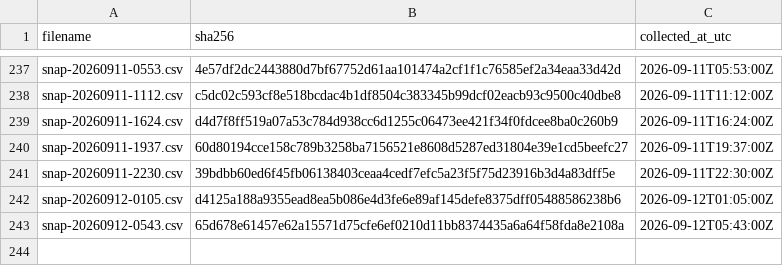
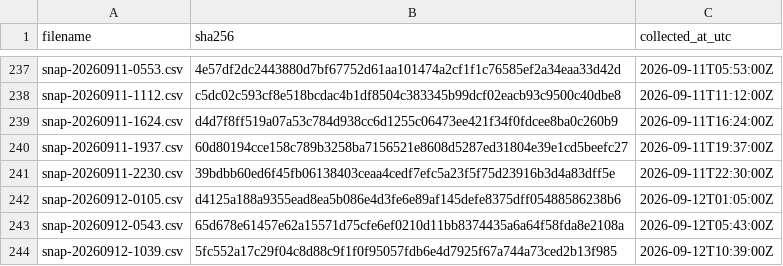
Before and after one commit to twill3c/hodo-hangenki, a CSV file: data/ledger.csv, drawn as a sheet; only a part is shown, gaps mark what is left out; the diff names each change by its address in the sheet, - before the commit and + after, or states it on an @@ line.

```diff
--- a/data/ledger.csv
+++ b/data/ledger.csv
+row 244: snap-20260912-1039.csv | 5fc552a17c29f04c8d88c9f1f0f95057fdb6e4d7925f67a744a73ced2b13f985 | 2026-09-12T10:39:00Z
```
Also changed, not shown: data/processed/lifetimes.csv, 23 other files.
